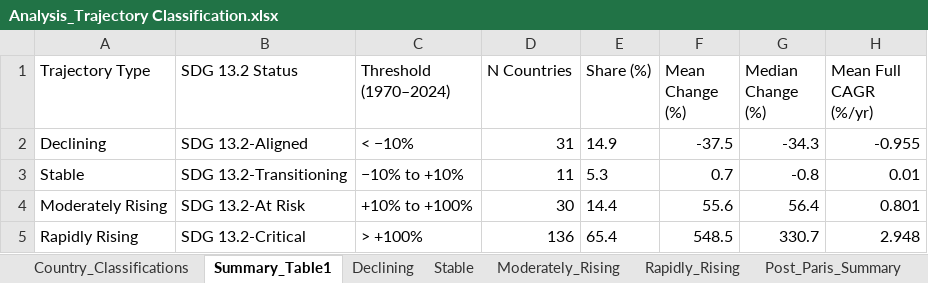
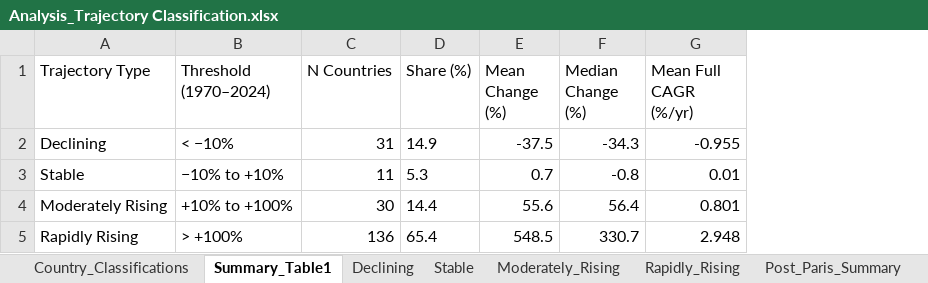
Before and after one commit to badrulpriam/GHG-Trajectory-Analysis, an Excel workbook: GHG_Trajectory_Analysis_Study/outputs/tables/Analysis_Trajectory Classification.xlsx, sheet Summary_Table1, drawn as a sheet; values as stored, in another font and other column widths than the file's, no borders; the diff names each change by its address in the sheet, - before the commit and + after, or states it on an @@ line.

```diff
--- a/GHG_Trajectory_Analysis_Study/outputs/tables/Analysis_Trajectory Classification.xlsx (sheet Summary_Table1)
+++ b/GHG_Trajectory_Analysis_Study/outputs/tables/Analysis_Trajectory Classification.xlsx (sheet Summary_Table1)
-column B (SDG 13.2 Status), rows 2-5: SDG 13.2-Aligned | SDG 13.2-Transitioning | SDG 13.2-At Risk | SDG 13.2-Critical
```
Also changed, not shown: sheet Stable, sheet Moderately_Rising, sheet Declining, sheet Rapidly_Rising, sheet Country_Classifications, GHG_Trajectory_Analysis_Study/outputs/tables/Sensitivity Analysis_Sample Composition.xlsx, GHG_Trajectory_Analysis_Study/outputs/tables/Sensitivity Analysis_Threshold.xlsx, 15 other files.
